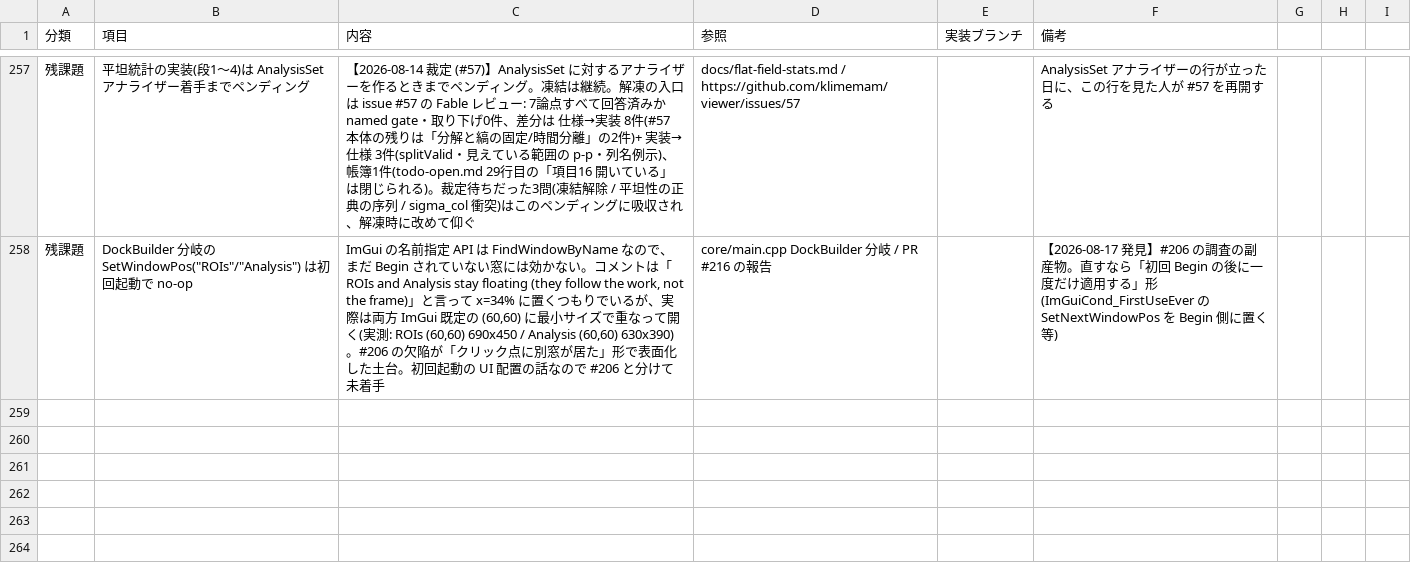
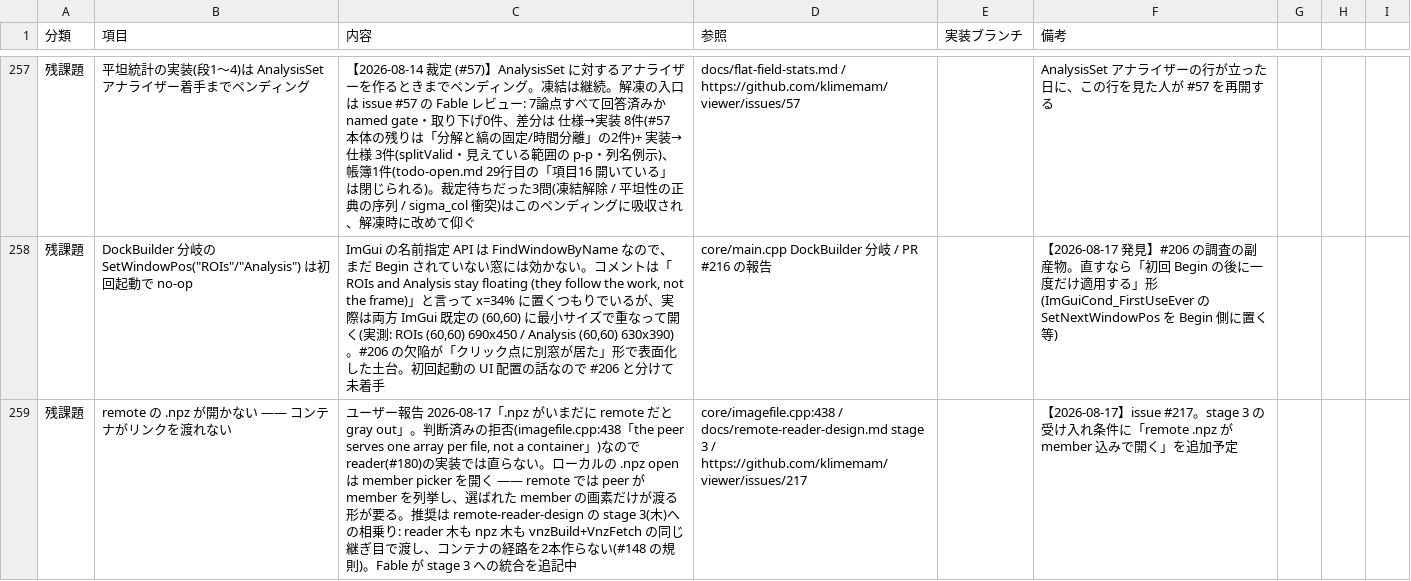
Before and after one commit to klimemam/viewer, a CSV file: docs/tasks.csv, drawn as a sheet; only a part is shown, gaps mark what is left out; the diff names each change by its address in the sheet, - before the commit and + after, or states it on an @@ line.

```diff
--- a/docs/tasks.csv
+++ b/docs/tasks.csv
+row 259: 残課題 | remote の .npz が開かない —— コンテナがリンクを渡れない | ユーザー報告 2026-08-17「.npz がいまだに remote だと gray out」。判断済みの拒否(imagefile.cpp:438「the peer serves one array per file, not a container」)なので reader(#180)の実装では直らない。ローカルの .npz open は member picker を開く —— remote では peer が member を列挙し、選ばれた member の画素だけが渡る形が要る。推奨は remote-reader-design の stage 3(木)への相乗り: reader 木も npz 木も vnzBuild+VnzFetch の同じ継ぎ目で渡し、コンテナの経路を2本作らない(#148 の規則)。Fable が stage 3 への統合を追記中 | core/imagefile.cpp:438 / docs/remote-reader-design.md stage 3 / https://github.com/klimemam/viewer/issues/217 |  | 【2026-08-17】issue #217。stage 3 の受け入れ条件に「remote .npz が member 込みで開く」を追加予定
```
